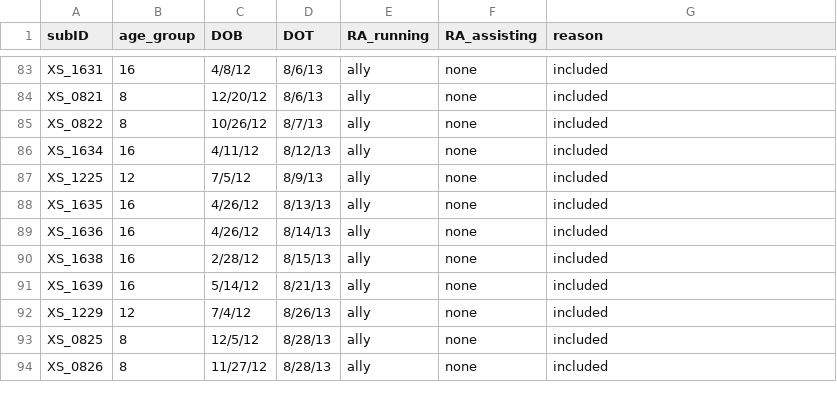
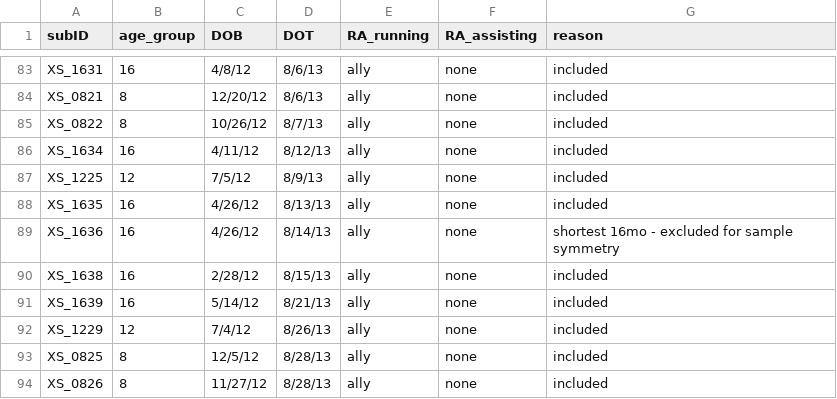
Before and after one commit to dyurovsky/xsface, a CSV file: data/demographics/all_participants.csv, drawn as a sheet; only a part is shown, gaps mark what is left out; the diff names each change by its address in the sheet, - before the commit and + after, or states it on an @@ line.

Commit message:
data cleanup

```diff
--- a/data/demographics/all_participants.csv
+++ b/data/demographics/all_participants.csv
-G89 (reason): included
+G89 (reason): shortest 16mo - excluded for sample symmetry
```
Also changed, not shown: data/demographics/demographics.csv, 3 other files.
